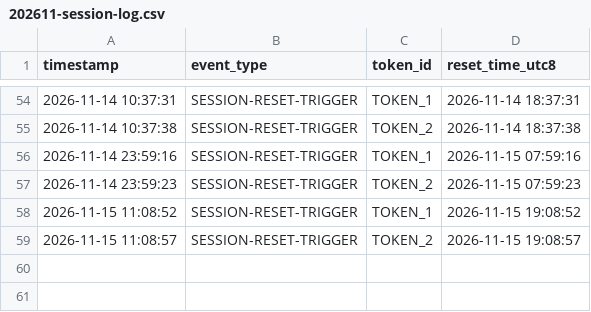
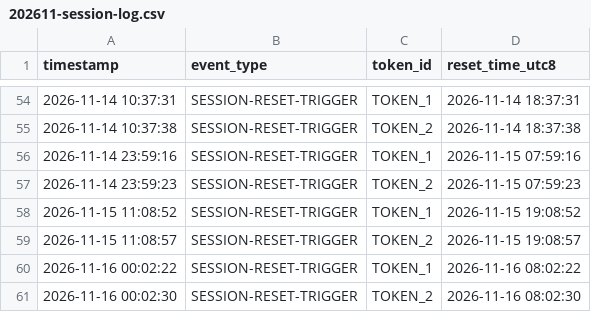
Before and after one commit to DannyDelic/claude-daily-check-in, a CSV file: logs/202611-session-log.csv, drawn as a sheet; only a part is shown, gaps mark what is left out; the diff names each change by its address in the sheet, - before the commit and + after, or states it on an @@ line.

```diff
--- a/logs/202611-session-log.csv
+++ b/logs/202611-session-log.csv
+row 60: 2026-11-16 00:02:22 | SESSION-RESET-TRIGGER | TOKEN_1 | 2026-11-16 08:02:22
+row 61: 2026-11-16 00:02:30 | SESSION-RESET-TRIGGER | TOKEN_2 | 2026-11-16 08:02:30
```
